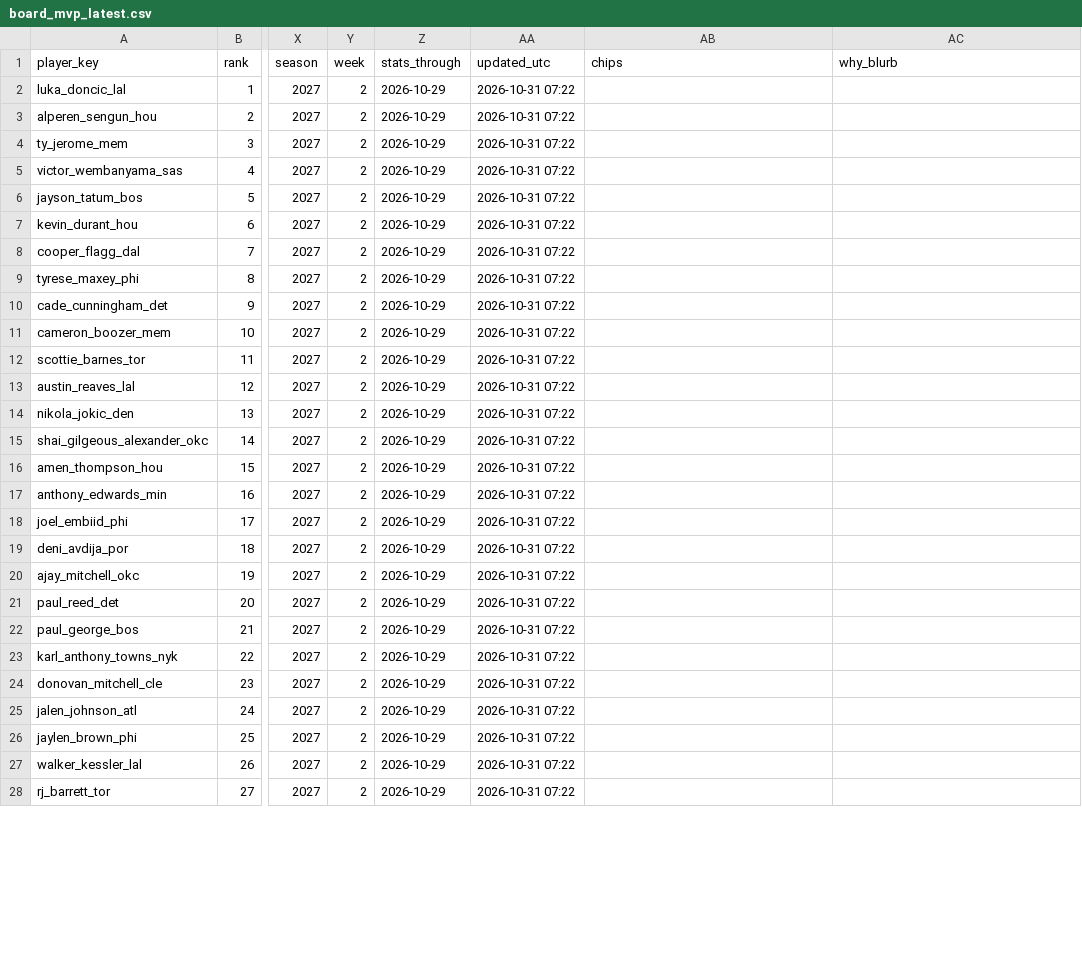
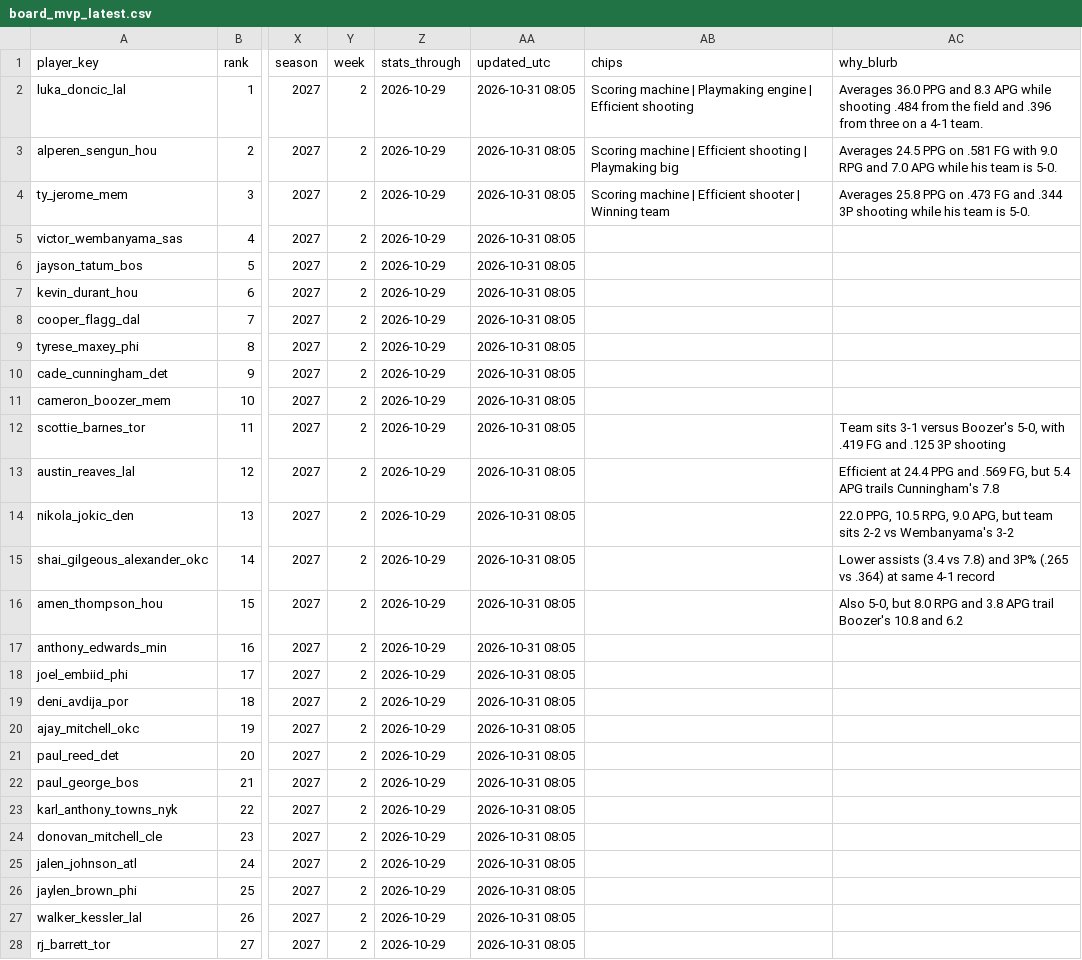
Before and after one commit to jeffwarr4/nba-awards-predictor, a CSV file: predictions/2027/board_mvp_latest.csv, drawn as a sheet; only a part is shown, gaps mark what is left out; the diff covers the shown part only; the diff names each change by its address in the sheet, - before the commit and + after, or states it on an @@ line.

```diff
--- a/predictions/2027/board_mvp_latest.csv
+++ b/predictions/2027/board_mvp_latest.csv
-AA2:AA28 (updated_utc): 2026-10-31 07:22
+AA2:AA28 (updated_utc): 2026-10-31 08:05
-AB2 (chips): (empty)
+AB2 (chips): Scoring machine | Playmaking engine | Efficient shooting
-AC2 (why_blurb): (empty)
+AC2 (why_blurb): Averages 36.0 PPG and 8.3 APG while shooting .484 from the field and .396 from three on a 4-1 team.
-AB3 (chips): (empty)
+AB3 (chips): Scoring machine | Efficient shooting | Playmaking big
-AC3 (why_blurb): (empty)
+AC3 (why_blurb): Averages 24.5 PPG on .581 FG with 9.0 RPG and 7.0 APG while his team is 5-0.
-AB4 (chips): (empty)
+AB4 (chips): Scoring machine | Efficient shooter | Winning team
-AC4 (why_blurb): (empty)
+AC4 (why_blurb): Averages 25.8 PPG on .473 FG and .344 3P shooting while his team is 5-0.
-AC12 (why_blurb): (empty)
+AC12 (why_blurb): Team sits 3-1 versus Boozer's 5-0, with .419 FG and .125 3P shooting
-AC13 (why_blurb): (empty)
+AC13 (why_blurb): Efficient at 24.4 PPG and .569 FG, but 5.4 APG trails Cunningham's 7.8
-AC14 (why_blurb): (empty)
+AC14 (why_blurb): 22.0 PPG, 10.5 RPG, 9.0 APG, but team sits 2-2 vs Wembanyama's 3-2
-AC15 (why_blurb): (empty)
+AC15 (why_blurb): Lower assists (3.4 vs 7.8) and 3P% (.265 vs .364) at same 4-1 record
-AC16 (why_blurb): (empty)
+AC16 (why_blurb): Also 5-0, but 8.0 RPG and 3.8 APG trail Boozer's 10.8 and 6.2
```
Also changed, not shown: 3 edited cells elsewhere in this file, docs/nba/mvp/model_all_candidates.csv, docs/nba/mvp/web_current_top10.csv, 12 other files.
